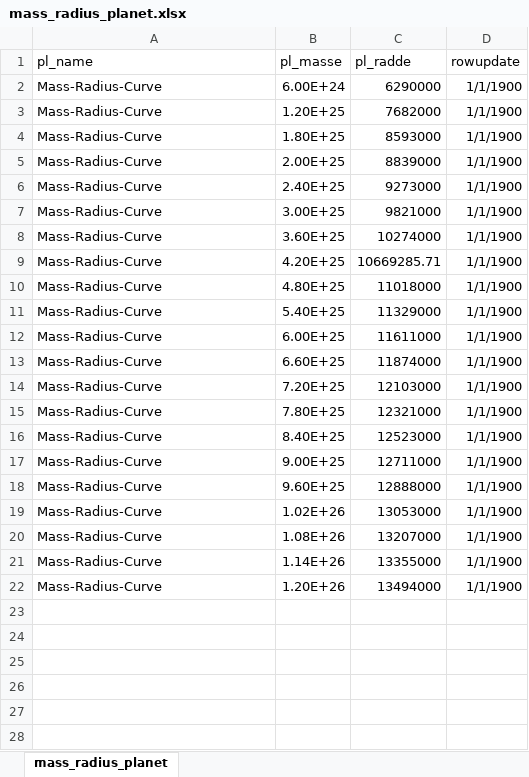
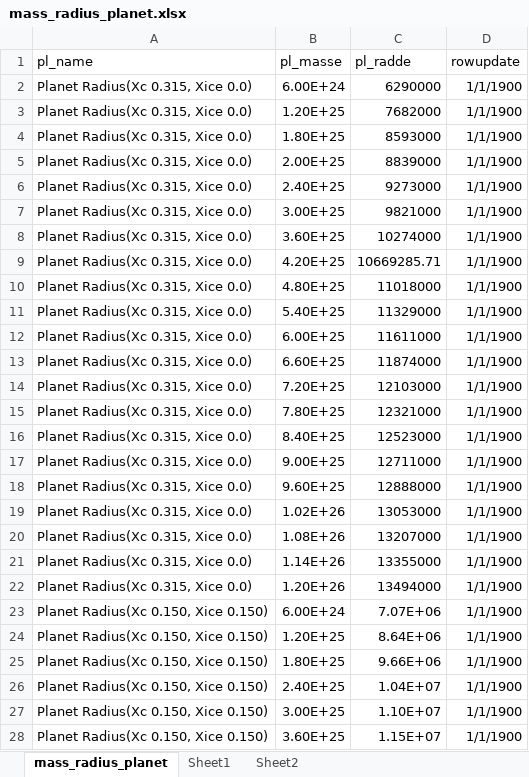
Before and after one commit to gpattinson/ZooGorilla.github.io, an Excel workbook: mass_radius_planet.xlsx, sheet mass_radius_planet, drawn as a sheet; only a part is shown; values as stored, in another font and other column widths than the file's, no borders; the diff covers the shown part only; the diff names each change by its address in the sheet, - before the commit and + after, or states it on an @@ line.

Commit message:
updated data

```diff
--- a/mass_radius_planet.xlsx (sheet mass_radius_planet)
+++ b/mass_radius_planet.xlsx (sheet mass_radius_planet)
+sheet tab: Sheet1
+sheet tab: Sheet2
-A2:A22 (pl_name): Mass-Radius-Curve
+A2:A22 (pl_name): Planet Radius(Xc 0.315, Xice 0.0)
+row 23: Planet Radius(Xc 0.150, Xice 0.150) | 6.00E+24 | 7.07E+06 | 1/1/1900
+row 24: Planet Radius(Xc 0.150, Xice 0.150) | 1.20E+25 | 8.64E+06 | 1/1/1900
+row 25: Planet Radius(Xc 0.150, Xice 0.150) | 1.80E+25 | 9.66E+06 | 1/1/1900
+row 26: Planet Radius(Xc 0.150, Xice 0.150) | 2.40E+25 | 1.04E+07 | 1/1/1900
+row 27: Planet Radius(Xc 0.150, Xice 0.150) | 3.00E+25 | 1.10E+07 | 1/1/1900
+row 28: Planet Radius(Xc 0.150, Xice 0.150) | 3.60E+25 | 1.15E+07 | 1/1/1900
```
Also changed, not shown: 52 added rows elsewhere in this sheet, 1 other file.
